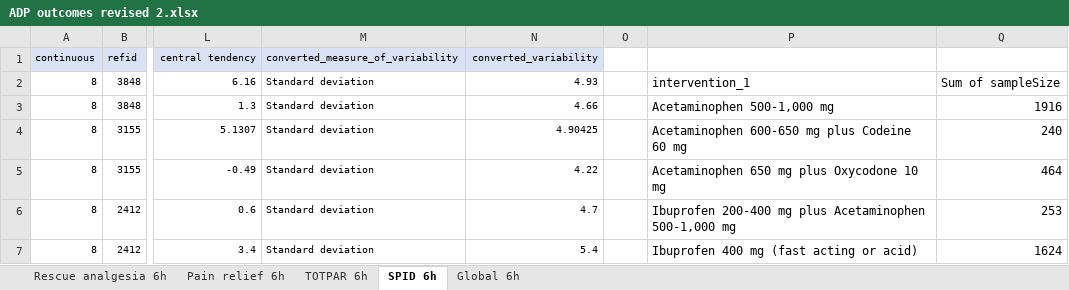
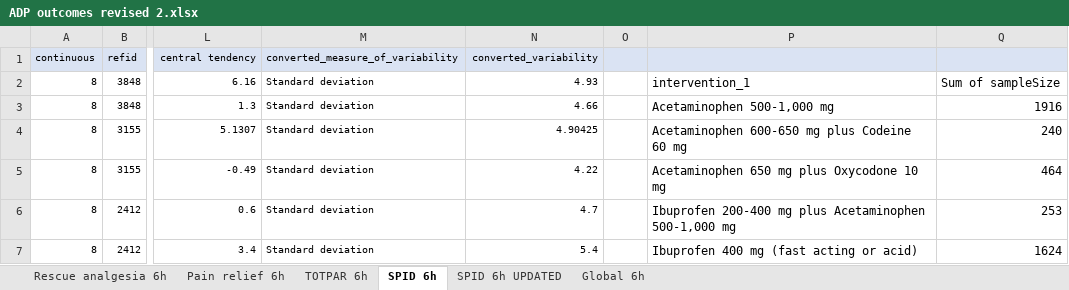
Before and after one commit to juandiazmart/pain_MA, an Excel workbook: ADP outcomes revised 2.xlsx, sheet SPID 6h, drawn as a sheet; only a part is shown, gaps mark what is left out; values as stored, in another font and other column widths than the file's, no borders; the diff names each change by its address in the sheet, - before the commit and + after, or states it on an @@ line.

```diff
--- a/ADP outcomes revised 2.xlsx (sheet SPID 6h)
+++ b/ADP outcomes revised 2.xlsx (sheet SPID 6h)
+sheet tab: SPID 6h UPDATED
-O1:Q1 fill: none
+O1:Q1 fill: #DAE3F3
```
Also changed, not shown: 5 other files.
